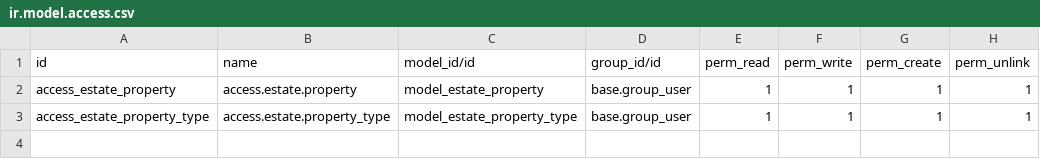
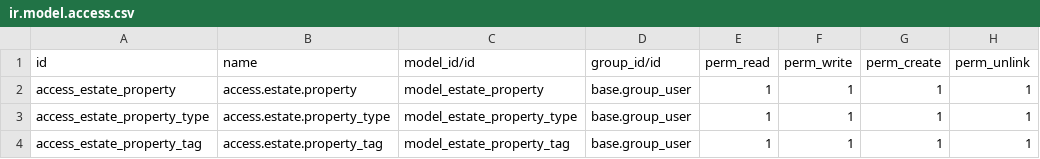
Before and after one commit to righes/odooTraining, a CSV file: addons/estate/security/ir.model.access.csv, drawn as a sheet; the diff names each change by its address in the sheet, - before the commit and + after, or states it on an @@ line.

Commit message:
update model access for property tags

```diff
--- a/addons/estate/security/ir.model.access.csv
+++ b/addons/estate/security/ir.model.access.csv
+row 4: access_estate_property_tag | access.estate.property_tag | model_estate_property_tag | base.group_user | 1 | 1 | 1 | 1
```
